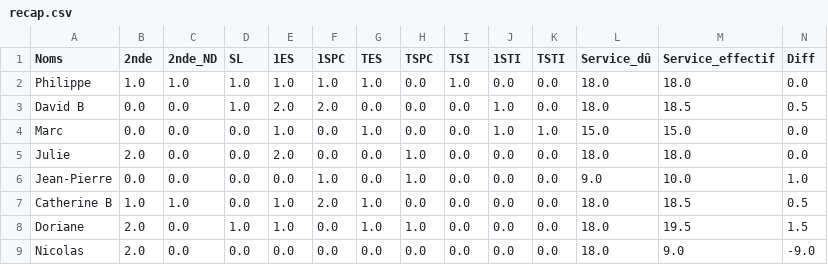
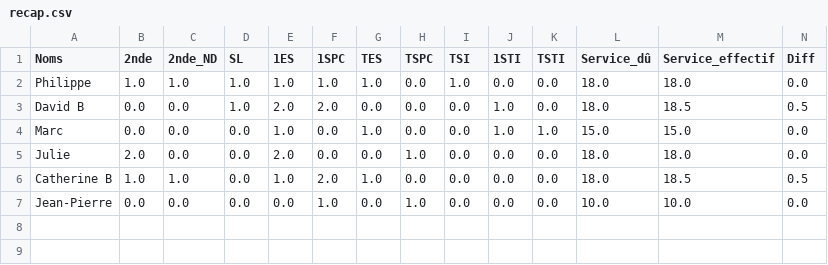
Before and after one commit to Cordier-Info/Recap, a CSV file: recap.csv, drawn as a sheet.

Commit message:
Update recap.csv

```diff
--- a/recap.csv
+++ b/recap.csv
@@ -5,5 +5,3 @@ Marc,0.0,0.0,0.0,1.0,0.0,1.0,0.0,0.0,1.0,1.0,15.0,15.0,0.0
 Julie,2.0,0.0,0.0,2.0,0.0,0.0,1.0,0.0,0.0,0.0,18.0,18.0,0.0
-Jean-Pierre,0.0,0.0,0.0,0.0,1.0,0.0,1.0,0.0,0.0,0.0,9.0,10.0,1.0
 Catherine B,1.0,1.0,0.0,1.0,2.0,1.0,0.0,0.0,0.0,0.0,18.0,18.5,0.5
-Doriane,2.0,0.0,1.0,1.0,0.0,1.0,1.0,0.0,0.0,0.0,18.0,19.5,1.5
-Nicolas,2.0,0.0,0.0,0.0,0.0,0.0,0.0,0.0,0.0,0.0,18.0,9.0,-9.0
+Jean-Pierre,0.0,0.0,0.0,0.0,1.0,0.0,1.0,0.0,0.0,0.0,10.0,10.0,0.0
```
